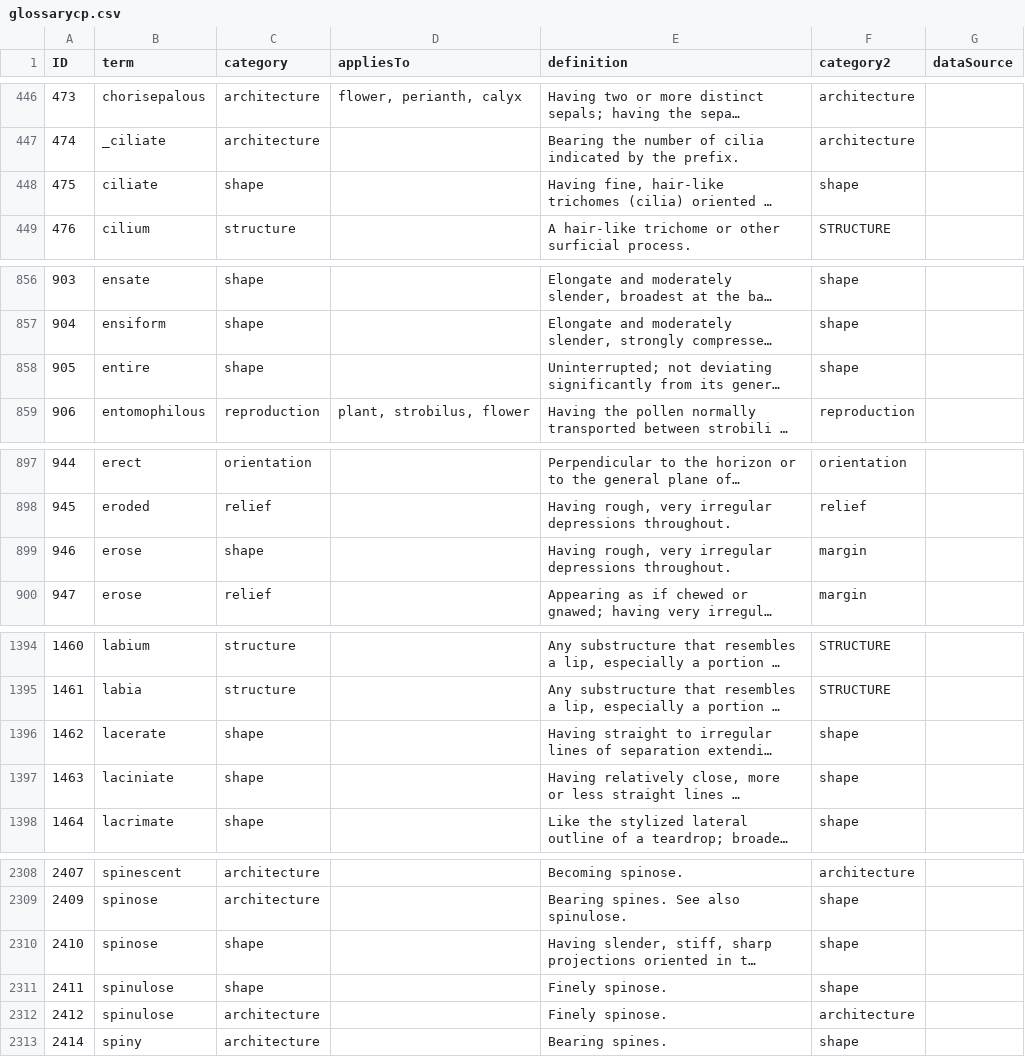
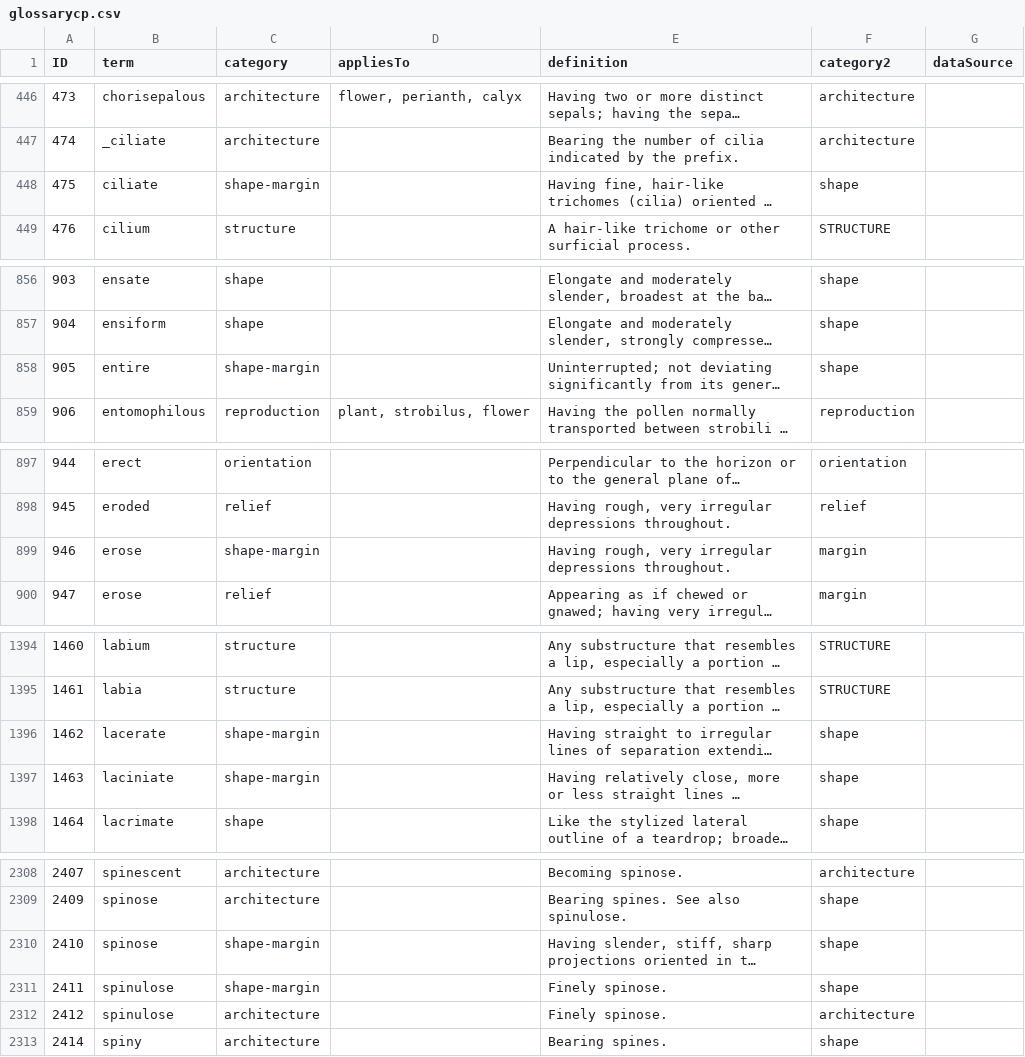
Before and after one commit to ggosline/taxonparser, a CSV file: src/floras-nltk/resources/glossarycp.csv, drawn as a sheet; only a part is shown, gaps mark what is left out; long unchanged cells end in …; the diff covers the shown part only; the diff names each change by its address in the sheet, - before the commit and + after, or states it on an @@ line.

```diff
--- a/src/floras-nltk/resources/glossarycp.csv
+++ b/src/floras-nltk/resources/glossarycp.csv
-C448 (category): shape
+C448 (category): shape-margin
-C858 (category): shape
+C858 (category): shape-margin
-C899 (category): shape
+C899 (category): shape-margin
-C1396:C1397 (category): shape
+C1396:C1397 (category): shape-margin
-C2310:C2311 (category): shape
+C2310:C2311 (category): shape-margin
```
Also changed, not shown: 80 edited cells elsewhere in this file, 6 other files.
